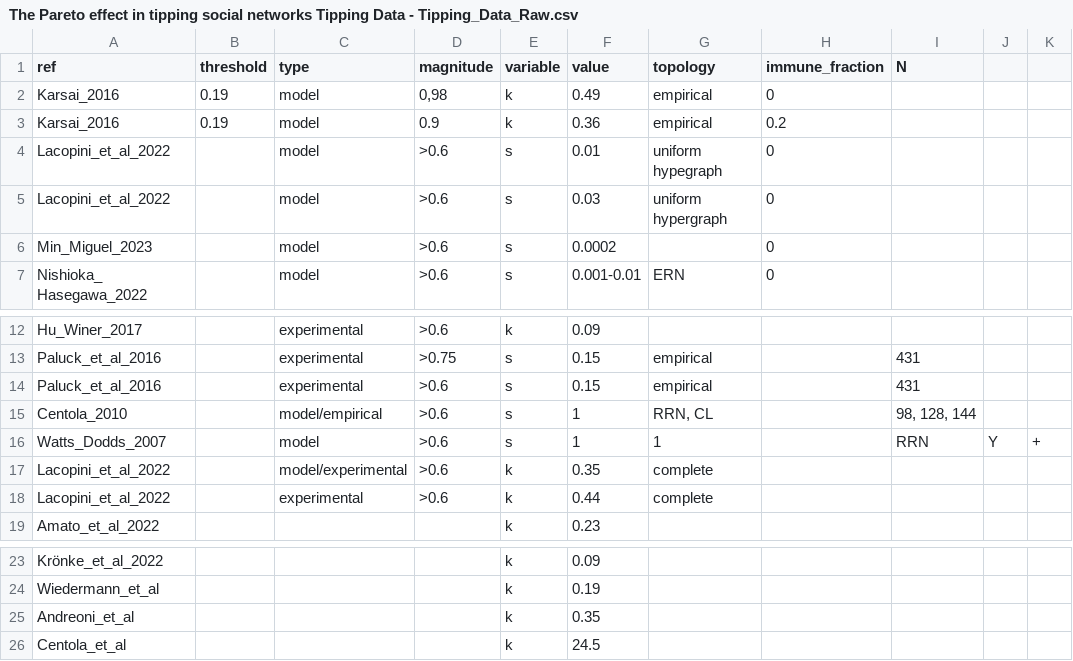
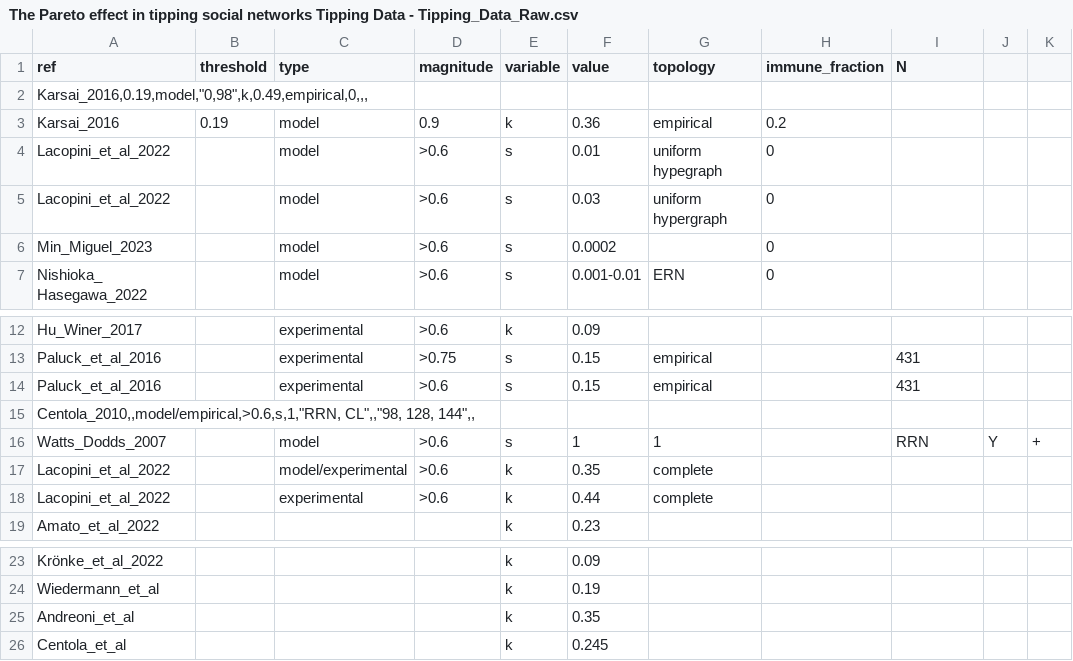
Before and after one commit to foroveralls/pareto_tipping, a CSV file: Data/Compiled/The Pareto effect in tipping social networks Tipping Data - Tipping_Data_Raw.csv, drawn as a sheet; only a part is shown, gaps mark what is left out.

```diff
--- a/Data/Compiled/The Pareto effect in tipping social networks Tipping Data - Tipping_Data_Raw.csv
+++ b/Data/Compiled/The Pareto effect in tipping social networks Tipping Data - Tipping_Data_Raw.csv
@@ -1,3 +1,3 @@
 ref,threshold,type,magnitude,variable,value,topology,immune_fraction,N,,
-Karsai_2016,0.19,model,"0,98",k,0.49,empirical,0,,,
+"Karsai_2016,0.19,model,""0,98"",k,0.49,empirical,0,,,"
 Karsai_2016,0.19,model,0.9,k,0.36,empirical,0.2,,,
@@ -14,3 +14,3 @@ Paluck_et_al_2016,,experimental,>0.75,s,0.15,empirical,,431,,
 Paluck_et_al_2016,,experimental,>0.6,s,0.15,empirical,,431,,
-Centola_2010,,model/empirical,>0.6,s,1,"RRN, CL",,"98, 128, 144",,
+"Centola_2010,,model/empirical,>0.6,s,1,""RRN, CL"",,""98, 128, 144"",,"
 Watts_Dodds_2007,,model,>0.6,s,1,1,,RRN,Y,+
@@ -25,2 +25,2 @@ Wiedermann_et_al,,,,k,0.19,,,,,
 Andreoni_et_al,,,,k,0.35,,,,,
-Centola_et_al,,,,k,24.5,,,,,
+Centola_et_al,,,,k,0.245,,,,,
```
Also changed, not shown: Data/Compiled/The Pareto effect in tipping social networks Tipping Data - Tipping_Data.csv, 10 other files.
